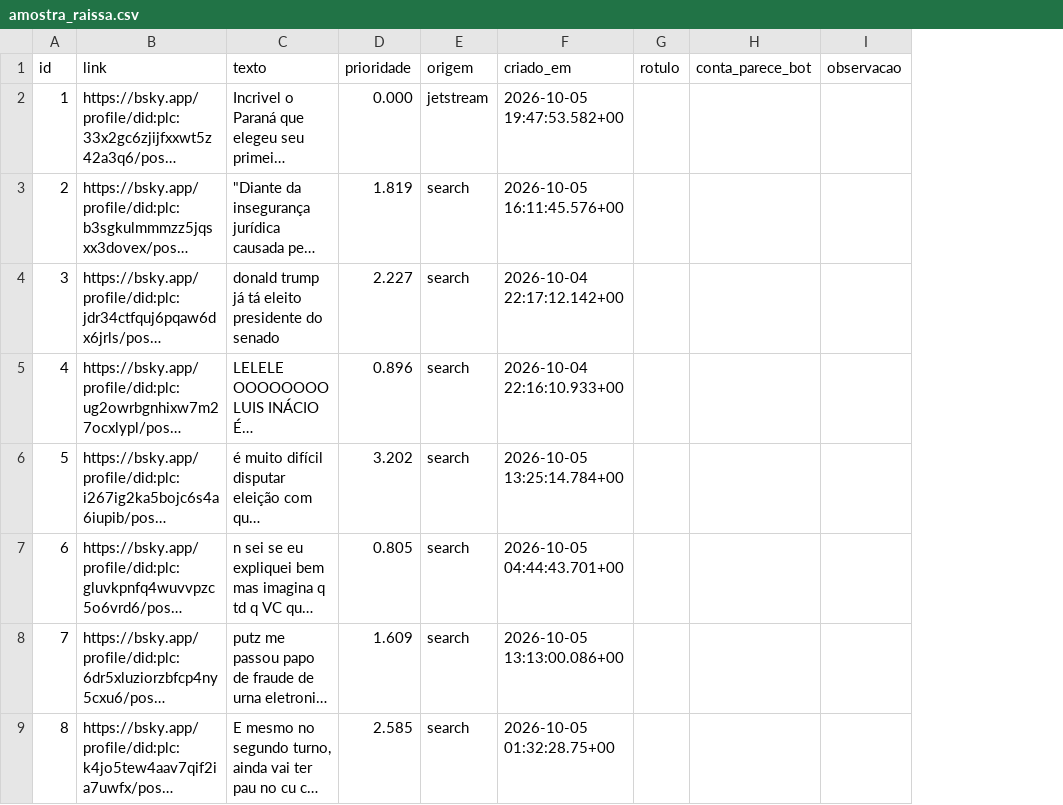
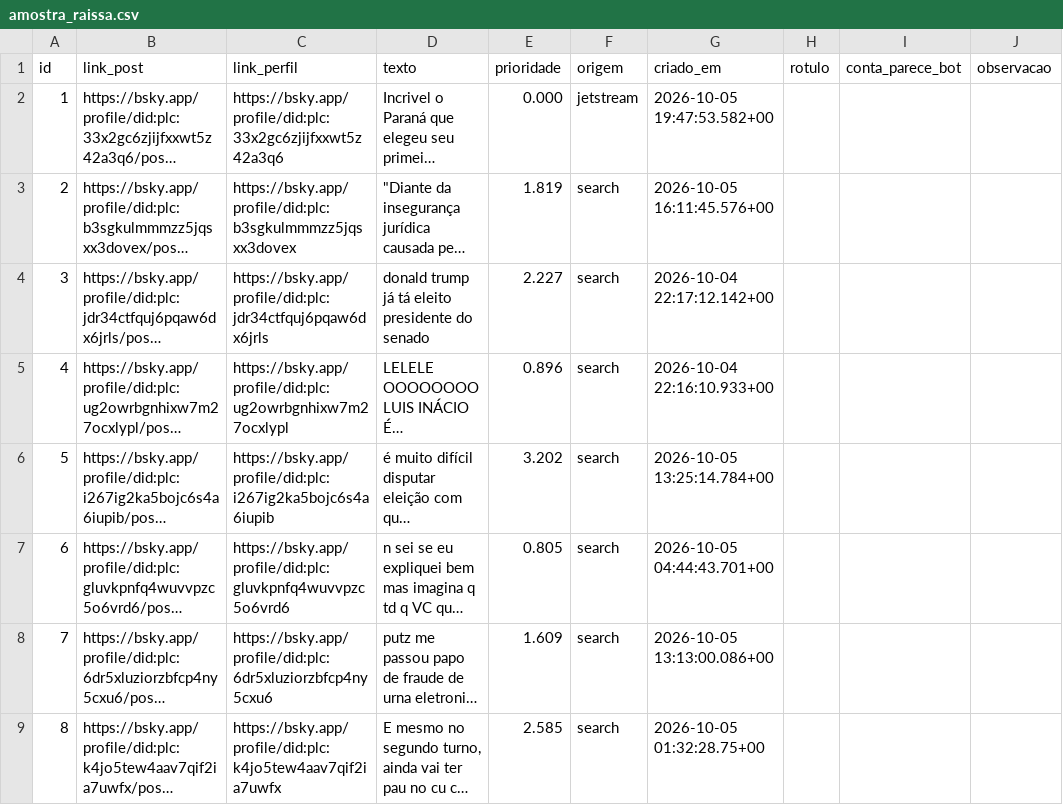
Before and after one commit to moonshinerd/ContrarIA, a CSV file: research/anotacao/amostra_raissa.csv, drawn as a sheet; only a part is shown; long unchanged cells end in …; the diff names each change by its address in the sheet, - before the commit and + after, or states it on an @@ line.

Commit message:
docs(pesquisa): link do perfil nas planilhas de anotação
Cada linha passa a ter link_post e link_perfil (antes só havia o link do
post), para quem anota abrir a conta no Bluesky e avaliar se parece bot.

```diff
--- a/research/anotacao/amostra_raissa.csv
+++ b/research/anotacao/amostra_raissa.csv
+column C (link_perfil), rows 2-9: https://bsky.app/profile/did:plc:33x2gc6zjijfxxwt5z42a3q6 | https://bsky.app/profile/did:plc:b3sgkulmmmzz5jqsxx3dovex | https://bsky.app/profile/did:plc:jdr34ctfquj6pqaw6dx6jrls | https://bsky.app/profile/did:plc:ug2owrbgnhixw7m27ocxlypl | https://bsky.app/profile/did:plc:i267ig2ka5bojc6s4a6iupib | https://bsky.app/profile/did:plc:gluvkpnfq4wuvvpzc5o6vrd6 | https://bsky.app/profile/did:plc:6dr5xluziorzbfcp4ny5cxu6 | https://bsky.app/profile/did:plc:k4jo5tew4aav7qif2ia7uwfx
-B1: link
+B1: link_post
```
Also changed, not shown: research/anotacao/amostra_kyara.csv, research/anotacao/amostra_samantha.csv, 1 other file.
